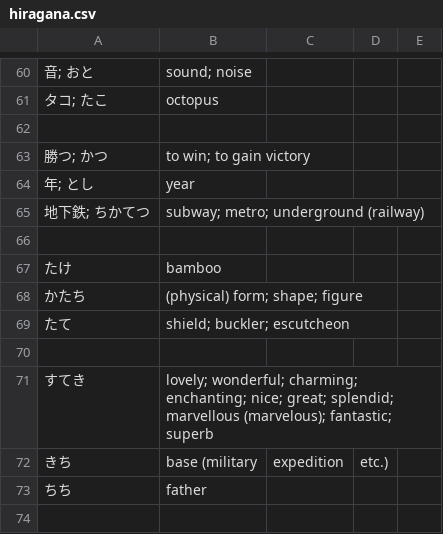
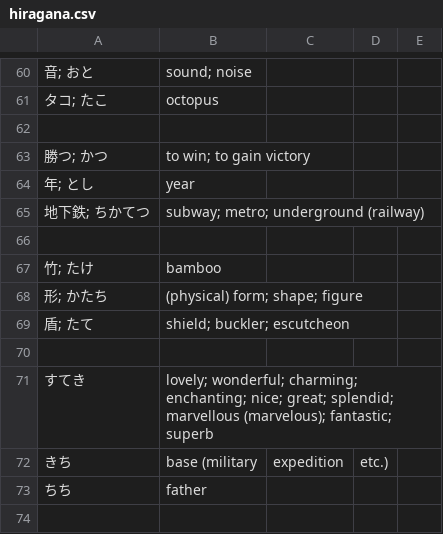
Before and after one commit to kamil-adam/anki, a CSV file: japan/hiragana.csv, drawn as a sheet; only a part is shown, gaps mark what is left out; the diff names each change by its address in the sheet, - before the commit and + after, or states it on an @@ line.

Commit message:
add japan

```diff
--- a/japan/hiragana.csv
+++ b/japan/hiragana.csv
-A67: たけ
+A67: 竹; たけ
-A68: かたち
+A68: 形; かたち
-A69: たて
+A69: 盾; たて
```
